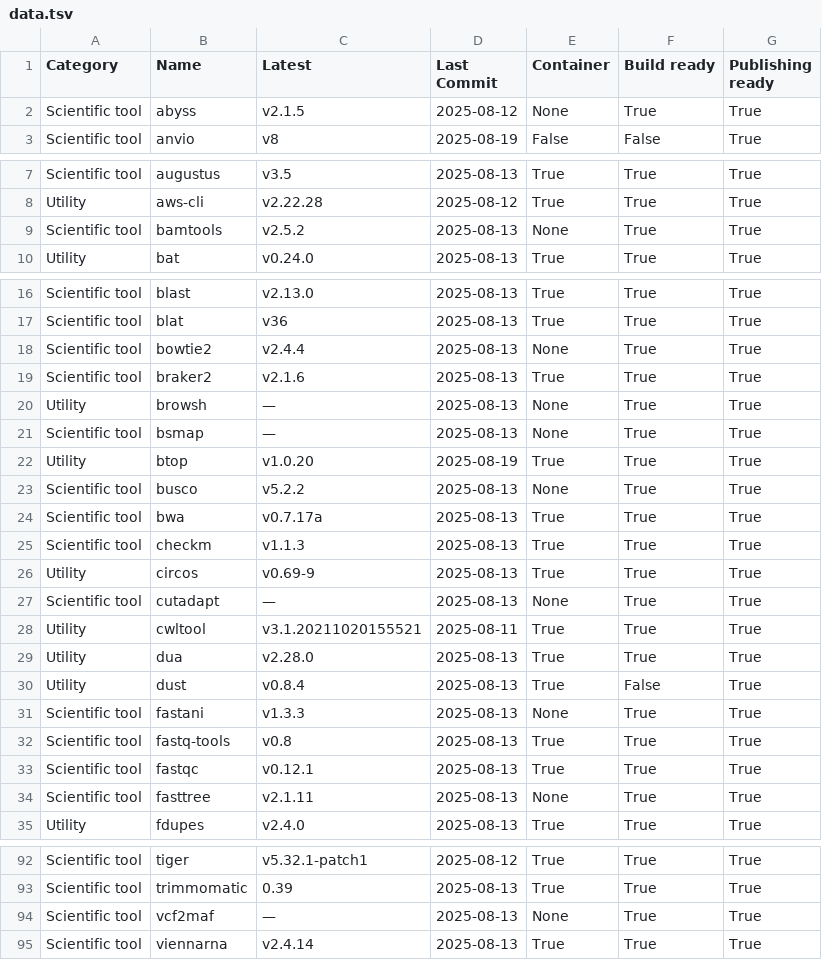
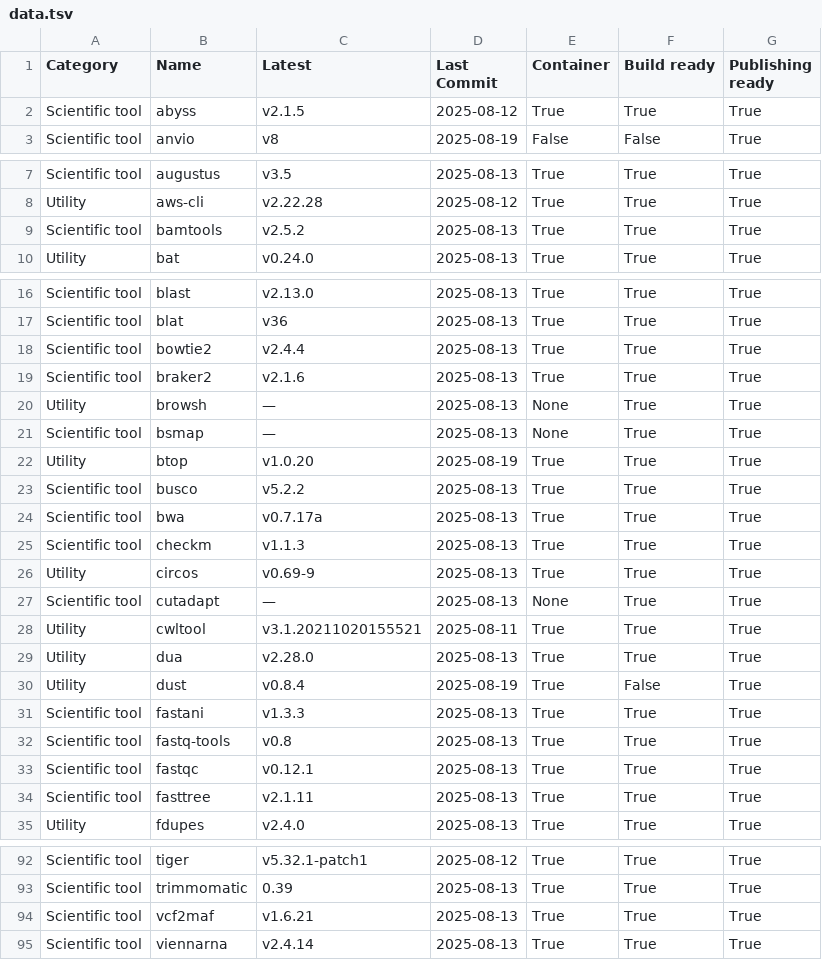
Before and after one commit to pscedu/singularity-report, a TSV file: data.tsv, drawn as a sheet; only a part is shown, gaps mark what is left out; the diff covers the shown part only.

```diff
--- a/data.tsv
+++ b/data.tsv
@@ -1,3 +1,3 @@
 Category	Name	Latest	Last Commit	Container	Build ready	Publishing ready
-Scientific tool	abyss	v2.1.5	2025-08-12	None	True	True
+Scientific tool	abyss	v2.1.5	2025-08-12	True	True	True
 Scientific tool	anvio	v8	2025-08-19	False	False	True
@@ -8,3 +8,3 @@ Scientific tool	augustus	v3.5	2025-08-13	True	True	True
 Utility	aws-cli	v2.22.28	2025-08-12	True	True	True
-Scientific tool	bamtools	v2.5.2	2025-08-13	None	True	True
+Scientific tool	bamtools	v2.5.2	2025-08-13	True	True	True
 Utility	bat	v0.24.0	2025-08-13	True	True	True
@@ -17,3 +17,3 @@ Scientific tool	blast	v2.13.0	2025-08-13	True	True	True
 Scientific tool	blat	v36	2025-08-13	True	True	True
-Scientific tool	bowtie2	v2.4.4	2025-08-13	None	True	True
+Scientific tool	bowtie2	v2.4.4	2025-08-13	True	True	True
 Scientific tool	braker2	v2.1.6	2025-08-13	True	True	True
@@ -22,3 +22,3 @@ Scientific tool	bsmap	—	2025-08-13	None	True	True
 Utility	btop	v1.0.20	2025-08-19	True	True	True
-Scientific tool	busco	v5.2.2	2025-08-13	None	True	True
+Scientific tool	busco	v5.2.2	2025-08-13	True	True	True
 Scientific tool	bwa	v0.7.17a	2025-08-13	True	True	True
@@ -29,7 +29,7 @@ Utility	cwltool	v3.1.20211020155521	2025-08-11	True	True	True
 Utility	dua	v2.28.0	2025-08-13	True	True	True
-Utility	dust	v0.8.4	2025-08-13	True	False	True
-Scientific tool	fastani	v1.3.3	2025-08-13	None	True	True
+Utility	dust	v0.8.4	2025-08-19	True	False	True
+Scientific tool	fastani	v1.3.3	2025-08-13	True	True	True
 Scientific tool	fastq-tools	v0.8	2025-08-13	True	True	True
 Scientific tool	fastqc	v0.12.1	2025-08-13	True	True	True
-Scientific tool	fasttree	v2.1.11	2025-08-13	None	True	True
+Scientific tool	fasttree	v2.1.11	2025-08-13	True	True	True
 Utility	fdupes	v2.4.0	2025-08-13	True	True	True
@@ -93,3 +93,3 @@ Scientific tool	tiger	v5.32.1-patch1	2025-08-12	True	True	True
 Scientific tool	trimmomatic	0.39	2025-08-13	True	True	True
-Scientific tool	vcf2maf	—	2025-08-13	None	True	True
+Scientific tool	vcf2maf	v1.6.21	2025-08-13	True	True	True
 Scientific tool	viennarna	v2.4.14	2025-08-13	True	True	True
```
Also changed, not shown: 2 edited cells elsewhere in this file, 1 other file.
